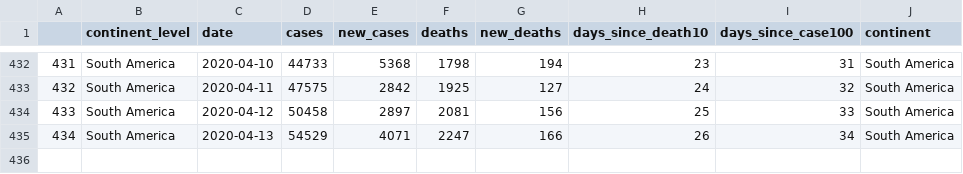
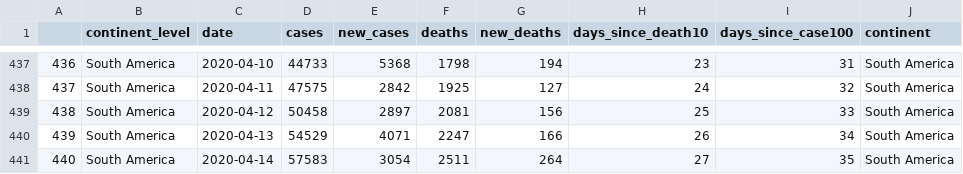
Before and after one commit to borbademiranda/covid19_trackin, a CSV file: data/coronavirus_continent.csv, drawn as a sheet; only a part is shown, gaps mark what is left out; the diff covers the shown part only; the diff names each change by its address in the sheet, - before the commit and + after, or states it on an @@ line.

```diff
--- a/data/coronavirus_continent.csv
+++ b/data/coronavirus_continent.csv
@@ column A renumbered between rows 63 and 440 @@
+row 441: 440 | South America | 2020-04-14 | 57583 | 3054 | 2511 | 264 | 27 | 35 | South America
```
Also changed, not shown: 5 added rows elsewhere in this file, data/coronavirus_today.csv, data/jhu_data.csv, 24 other files.
